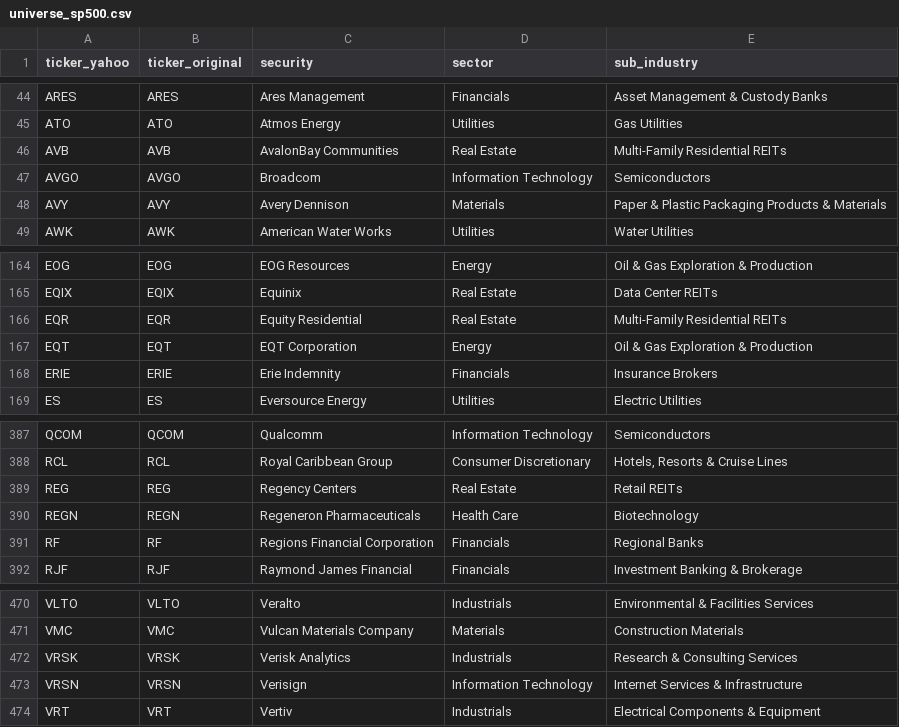
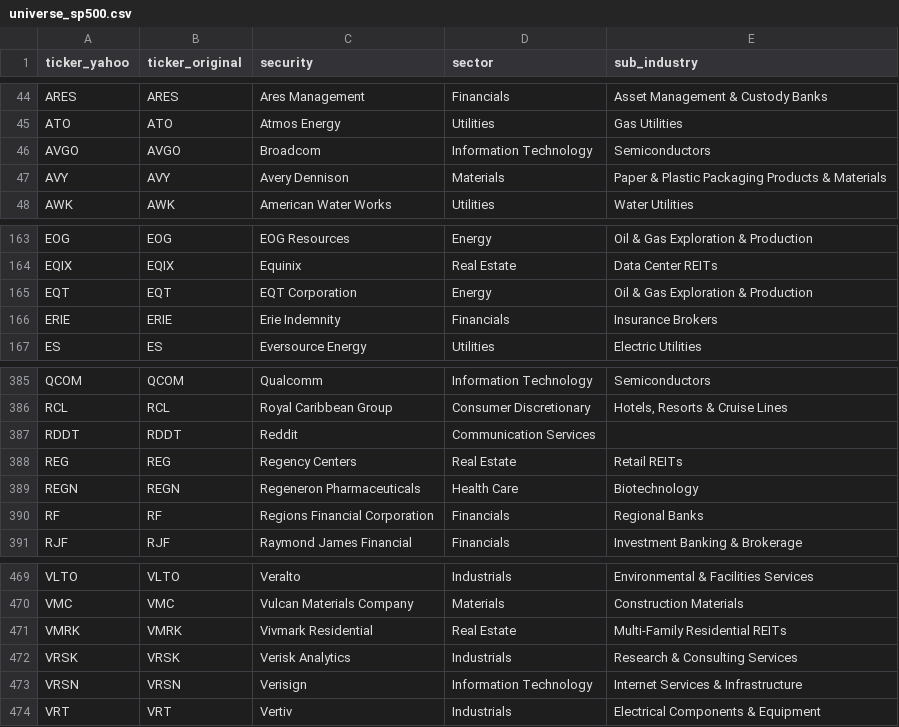
Before and after one commit to vittok/stare, a CSV file: data/universe_sp500.csv, drawn as a sheet; only a part is shown, gaps mark what is left out.

```diff
--- a/data/universe_sp500.csv
+++ b/data/universe_sp500.csv
@@ -45,3 +45,2 @@ ARES,ARES,Ares Management,Financials,Asset Management & Custody Banks
 ATO,ATO,Atmos Energy,Utilities,Gas Utilities
-AVB,AVB,AvalonBay Communities,Real Estate,Multi-Family Residential REITs
 AVGO,AVGO,Broadcom,Information Technology,Semiconductors
@@ -165,3 +164,2 @@ EOG,EOG,EOG Resources,Energy,Oil & Gas Exploration & Production
 EQIX,EQIX,Equinix,Real Estate,Data Center REITs
-EQR,EQR,Equity Residential,Real Estate,Multi-Family Residential REITs
 EQT,EQT,EQT Corporation,Energy,Oil & Gas Exploration & Production
@@ -388,2 +386,3 @@ QCOM,QCOM,Qualcomm,Information Technology,Semiconductors
 RCL,RCL,Royal Caribbean Group,Consumer Discretionary,"Hotels, Resorts & Cruise Lines"
+RDDT,RDDT,Reddit,Communication Services,
 REG,REG,Regency Centers,Real Estate,Retail REITs
@@ -471,2 +470,3 @@ VLTO,VLTO,Veralto,Industrials,Environmental & Facilities Services
 VMC,VMC,Vulcan Materials Company,Materials,Construction Materials
+VMRK,VMRK,Vivmark Residential,Real Estate,Multi-Family Residential REITs
 VRSK,VRSK,Verisk Analytics,Industrials,Research & Consulting Services
```
Also changed, not shown: reports/region_dashboard_top_active.csv, 8 other files.
